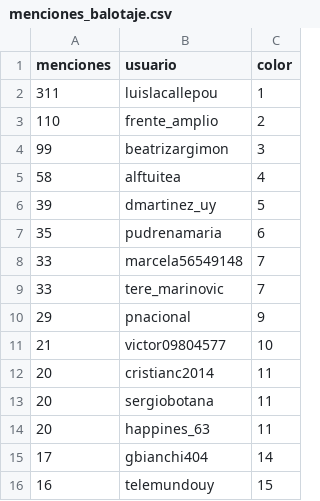
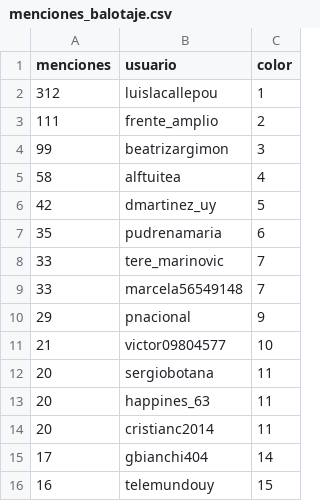
Before and after one commit to verdierdiego/analisis-sentimientos, a CSV file: balotaje/Actualizacion_Graficos/menciones_balotaje.csv, drawn as a sheet.

```diff
--- a/balotaje/Actualizacion_Graficos/menciones_balotaje.csv
+++ b/balotaje/Actualizacion_Graficos/menciones_balotaje.csv
@@ -1,15 +1,15 @@
 menciones,usuario,color
-311,luislacallepou,1
-110,frente_amplio,2
+312,luislacallepou,1
+111,frente_amplio,2
 99,beatrizargimon,3
 58,alftuitea,4
-39,dmartinez_uy,5
+42,dmartinez_uy,5
 35,pudrenamaria,6
+33,tere_marinovic,7
 33,marcela56549148,7
-33,tere_marinovic,7
 29,pnacional,9
 21,victor09804577,10
-20,cristianc2014,11
 20,sergiobotana,11
 20,happines_63,11
+20,cristianc2014,11
 17,gbianchi404,14
```
Also changed, not shown: balotaje/Actualizacion_Graficos/hashtags_balotaje.csv, balotaje/Actualizacion_Graficos/prueba_sentimiento.csv, 7 other files.
